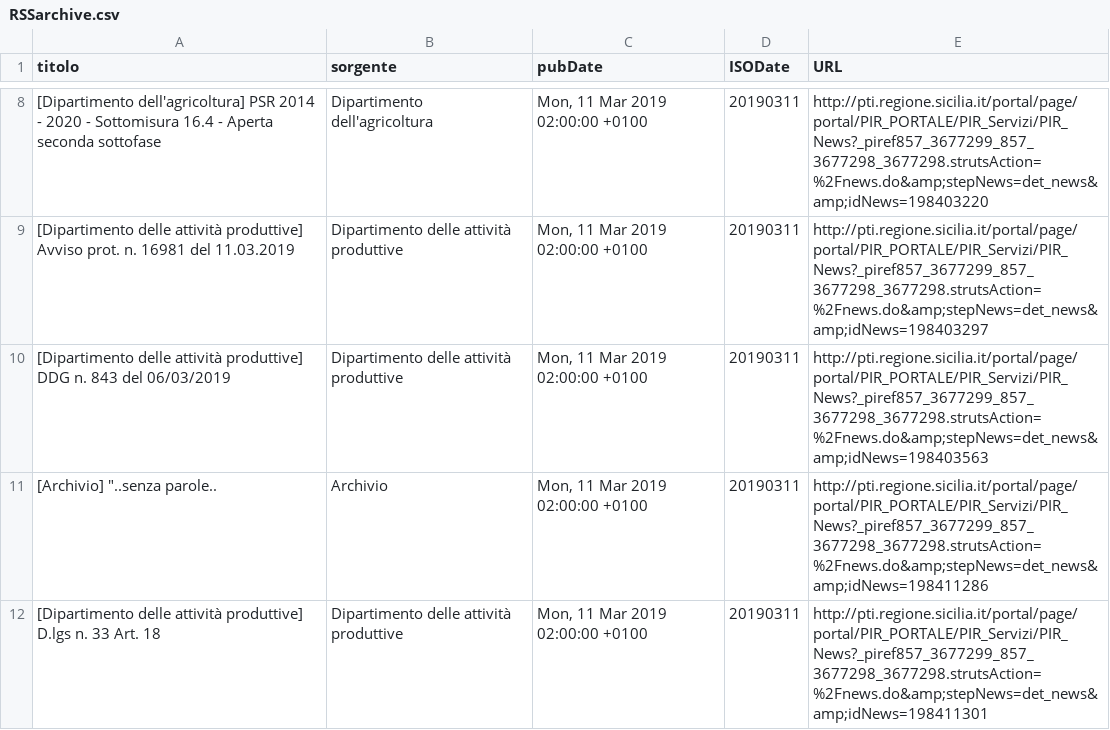
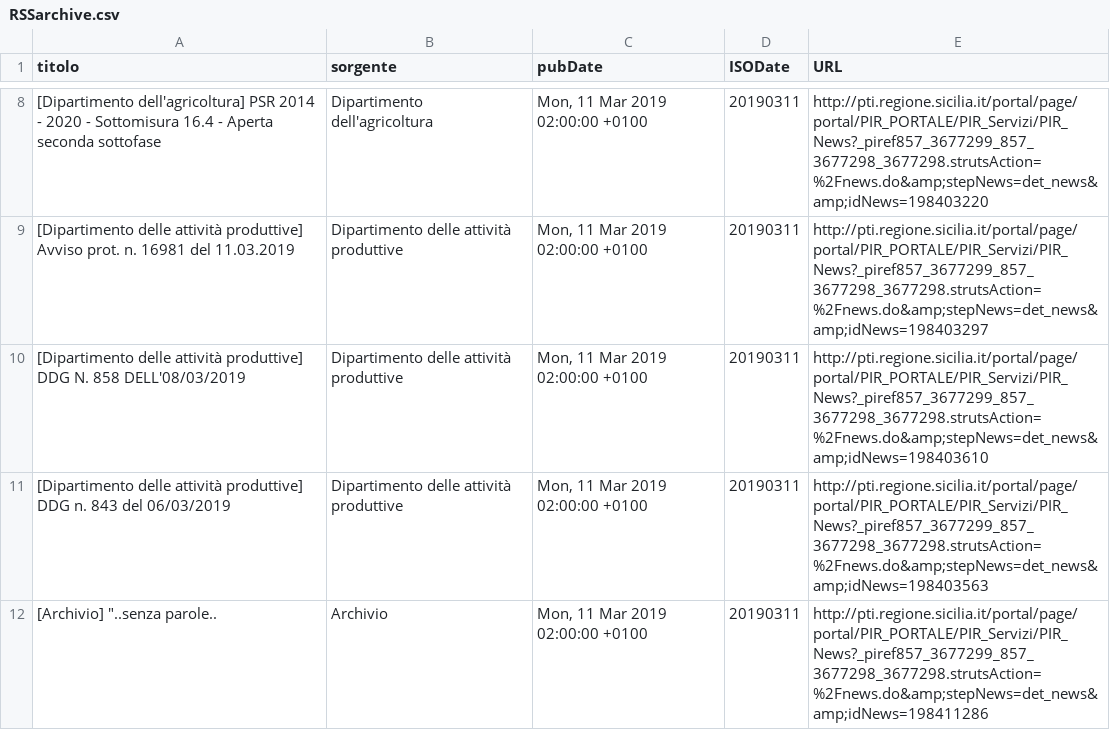
Before and after one commit to aborruso/regioneSiciliaNewsRSS, a CSV file: RSSarchive.csv, drawn as a sheet; only a part is shown, gaps mark what is left out; the shorter side is filled out with more unchanged rows.

Commit message:
Aggiorna archivio notizie

```diff
--- a/RSSarchive.csv
+++ b/RSSarchive.csv
@@ -9,2 +9,3 @@ titolo,sorgente,pubDate,ISODate,URL
 [Dipartimento delle attività produttive] Avviso prot. n. 16981 del 11.03.2019,Dipartimento delle attività produttive,"Mon, 11 Mar 2019 02:00:00 +0100",20190311,http://pti.regione.sicilia.it/portal/page/portal/PIR_PORTALE/PIR_Servizi/PIR_News?_piref857_3677299_857_3677298_3677298.strutsAction=%2Fnews.do&amp;stepNews=det_news&amp;idNews=198403297
+[Dipartimento delle attività produttive] DDG N. 858 DELL'08/03/2019,Dipartimento delle attività produttive,"Mon, 11 Mar 2019 02:00:00 +0100",20190311,http://pti.regione.sicilia.it/portal/page/portal/PIR_PORTALE/PIR_Servizi/PIR_News?_piref857_3677299_857_3677298_3677298.strutsAction=%2Fnews.do&amp;stepNews=det_news&amp;idNews=198403610
 [Dipartimento delle attività produttive] DDG n. 843 del 06/03/2019,Dipartimento delle attività produttive,"Mon, 11 Mar 2019 02:00:00 +0100",20190311,http://pti.regione.sicilia.it/portal/page/portal/PIR_PORTALE/PIR_Servizi/PIR_News?_piref857_3677299_857_3677298_3677298.strutsAction=%2Fnews.do&amp;stepNews=det_news&amp;idNews=198403563
```
